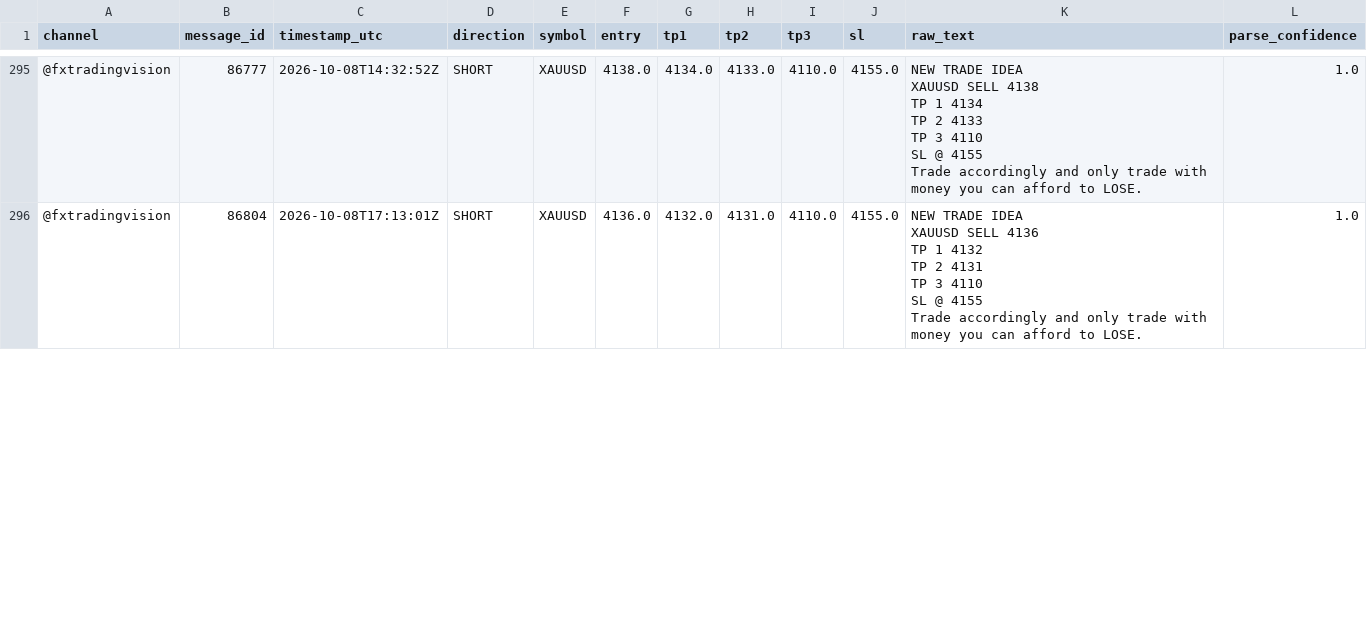
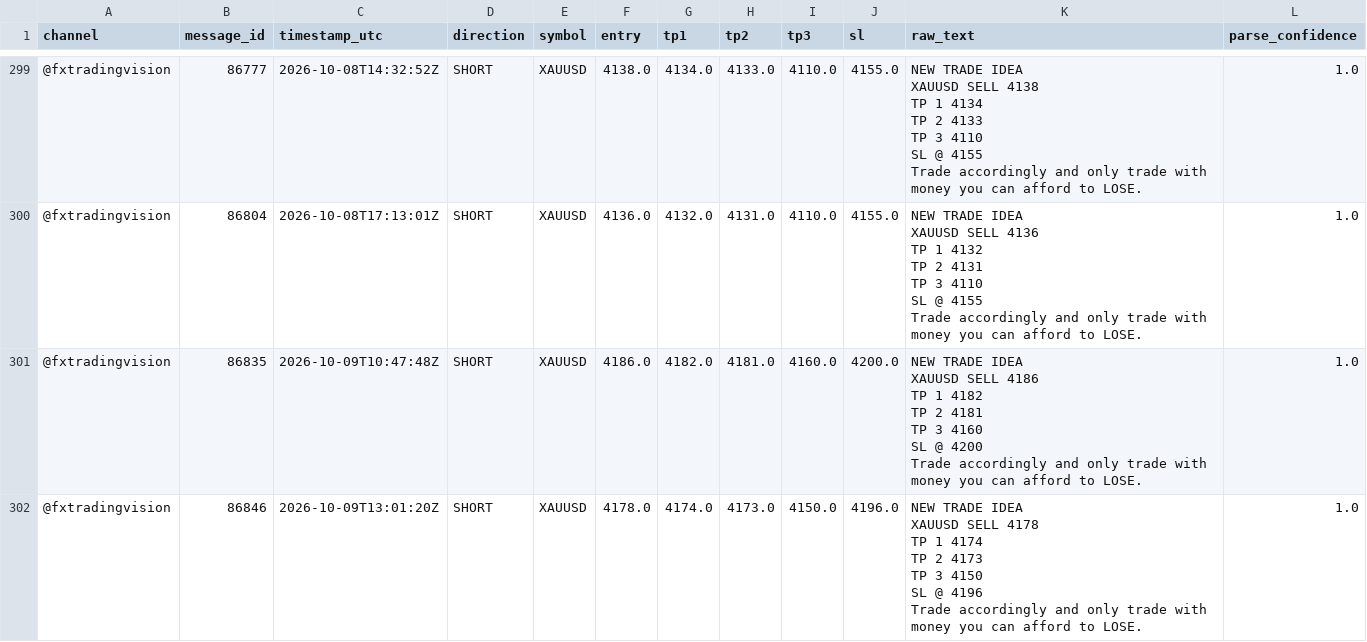
Before and after one commit to hallohallo2010-cmd/Signal-Backtesting-Ai-with-Telegram, a CSV file: signals.csv, drawn as a sheet; only a part is shown, gaps mark what is left out; the diff covers the shown part only.

```diff
--- a/signals.csv
+++ b/signals.csv
@@ -3179 +3221,23 @@ SL @ 4155
 Trade accordingly and only trade with money you can afford to LOSE.",1.0
+@fxtradingvision,86835,2026-10-09T10:47:48Z,SHORT,XAUUSD,4186.0,4182.0,4181.0,4160.0,4200.0,"NEW TRADE IDEA
+
+XAUUSD SELL 4186
+
+TP 1 4182
+TP 2 4181
+TP 3 4160
+
+SL @ 4200
+
+Trade accordingly and only trade with money you can afford to LOSE.",1.0
+@fxtradingvision,86846,2026-10-09T13:01:20Z,SHORT,XAUUSD,4178.0,4174.0,4173.0,4150.0,4196.0,"NEW TRADE IDEA
+
+XAUUSD SELL 4178
+
+TP 1 4174
+TP 2 4173
+TP 3 4150
+
+SL @ 4196
+
+Trade accordingly and only trade with money you can afford to LOSE.",1.0
```
Also changed, not shown: 5 added rows elsewhere in this file, near_misses.csv, scored.csv.
